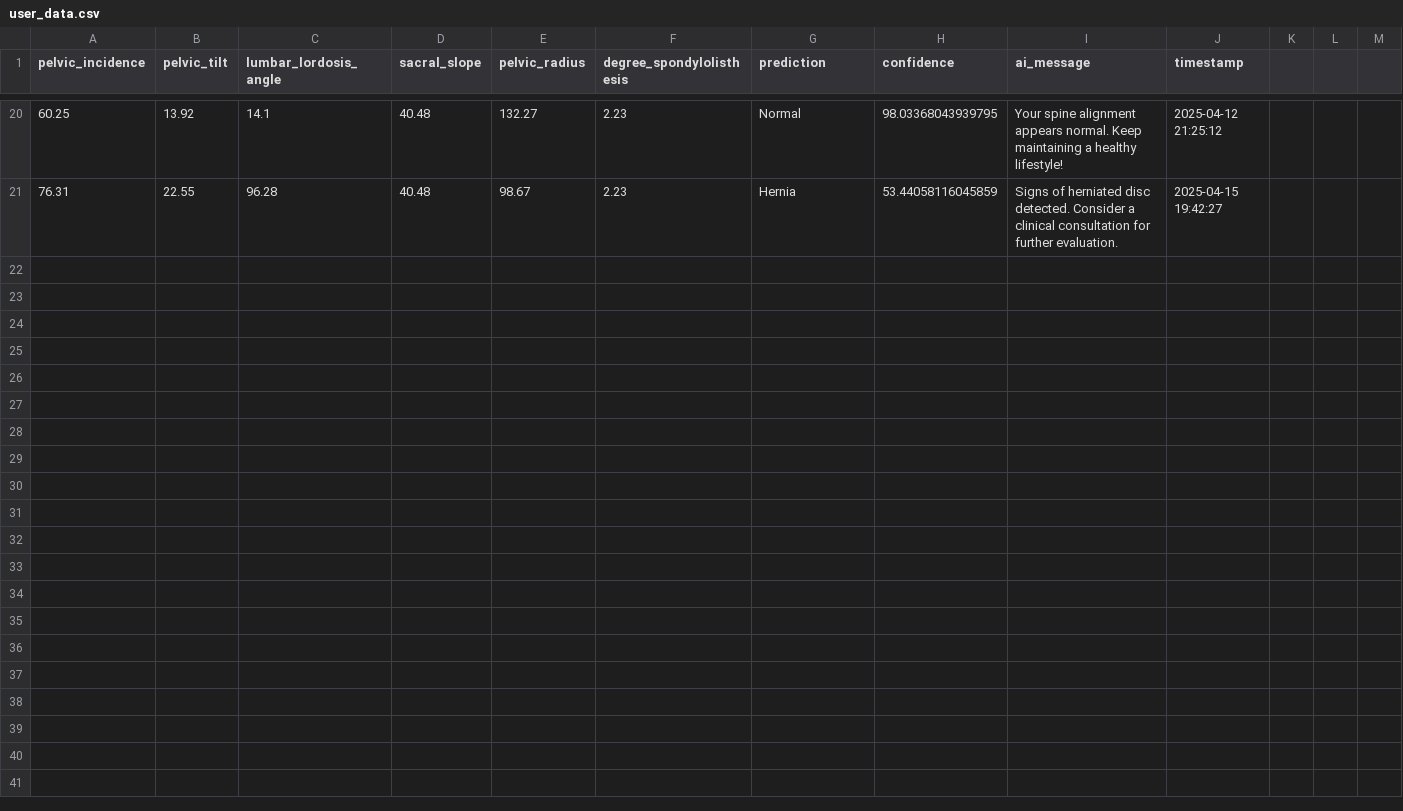
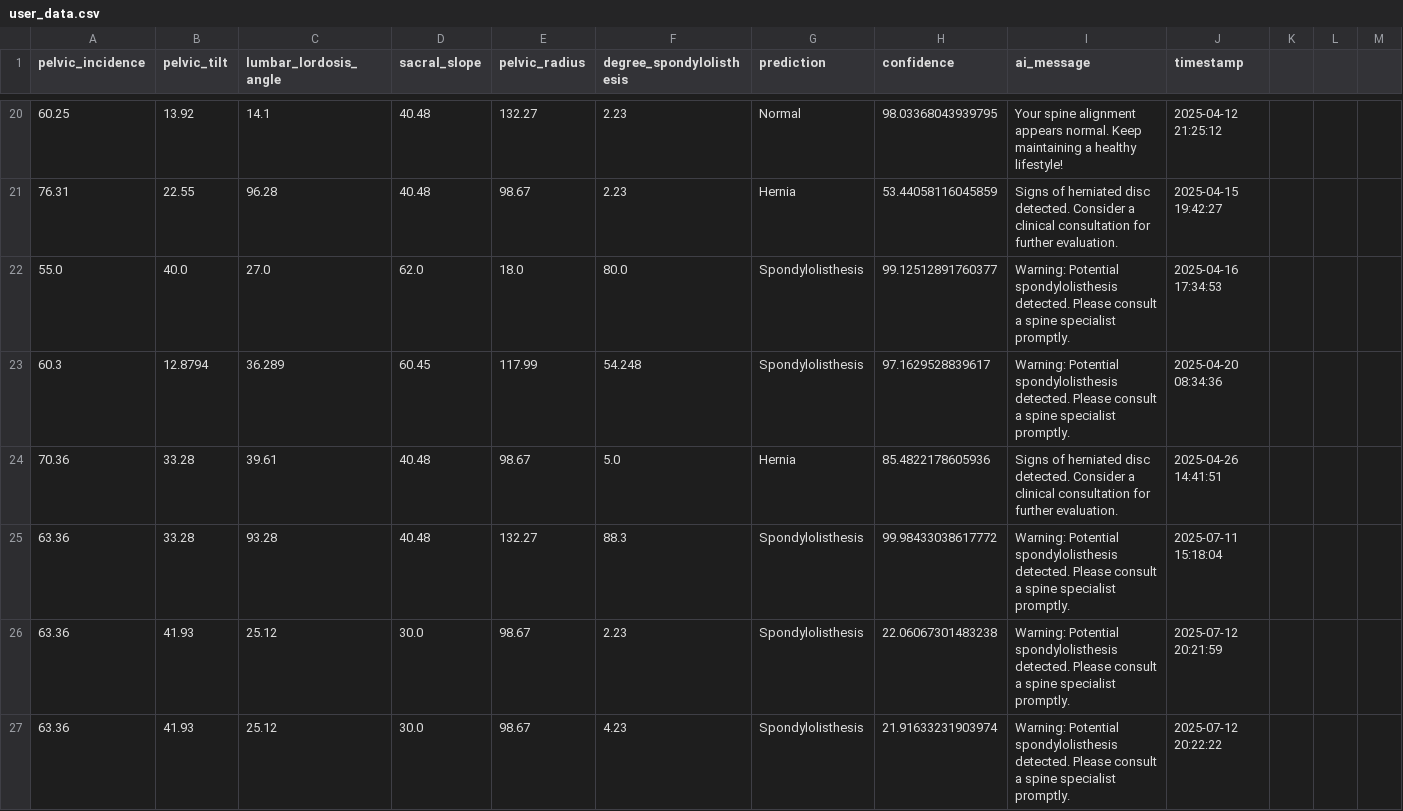
Before and after one commit to vishnupb123/spinesight-ai, a CSV file: utils/user_data/user_data.csv, drawn as a sheet; only a part is shown, gaps mark what is left out; the diff covers the shown part only; the diff names each change by its address in the sheet, - before the commit and + after, or states it on an @@ line.

Commit message:
updated dataset and code

```diff
--- a/utils/user_data/user_data.csv
+++ b/utils/user_data/user_data.csv
+row 22: 55.0 | 40.0 | 27.0 | 62.0 | 18.0 | 80.0 | Spondylolisthesis | 99.12512891760377 | Warning: Potential spondylolisthesis detected. Please consult a spine specialist promptly. | 2025-04-16 17:34:53
+row 23: 60.3 | 12.8794 | 36.289 | 60.45 | 117.99 | 54.248 | Spondylolisthesis | 97.1629528839617 | Warning: Potential spondylolisthesis detected. Please consult a spine specialist promptly. | 2025-04-20 08:34:36
+row 24: 70.36 | 33.28 | 39.61 | 40.48 | 98.67 | 5.0 | Hernia | 85.4822178605936 | Signs of herniated disc detected. Consider a clinical consultation for further evaluation. | 2025-04-26 14:41:51
+row 25: 63.36 | 33.28 | 93.28 | 40.48 | 132.27 | 88.3 | Spondylolisthesis | 99.98433038617772 | Warning: Potential spondylolisthesis detected. Please consult a spine specialist promptly. | 2025-07-11 15:18:04
+row 26: 63.36 | 41.93 | 25.12 | 30.0 | 98.67 | 2.23 | Spondylolisthesis | 22.06067301483238 | Warning: Potential spondylolisthesis detected. Please consult a spine specialist promptly. | 2025-07-12 20:21:59
+row 27: 63.36 | 41.93 | 25.12 | 30.0 | 98.67 | 4.23 | Spondylolisthesis | 21.91633231903974 | Warning: Potential spondylolisthesis detected. Please consult a spine specialist promptly. | 2025-07-12 20:22:22
```
Also changed, not shown: 5 added rows elsewhere in this file, 11 other files.
